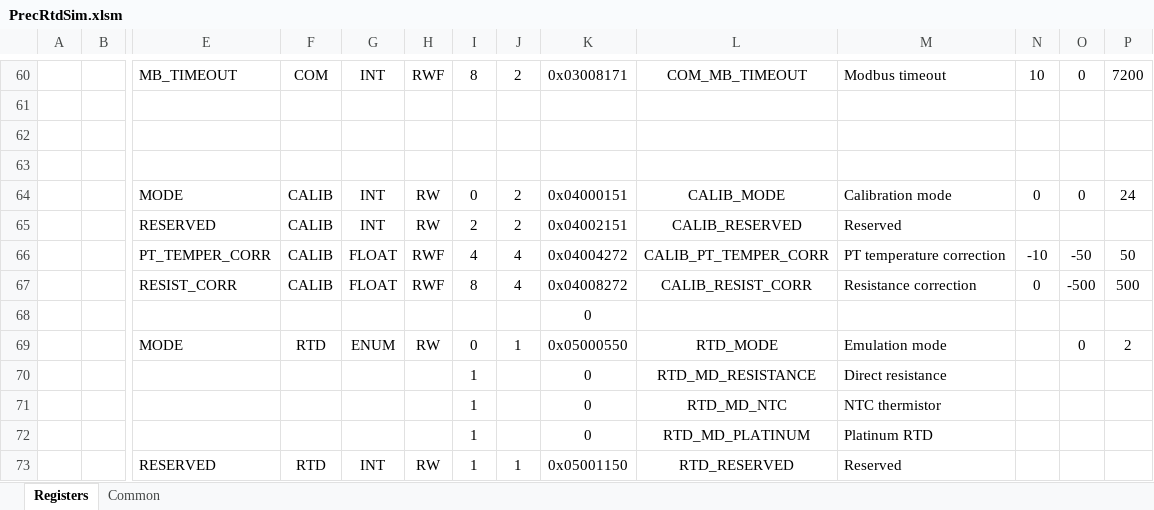
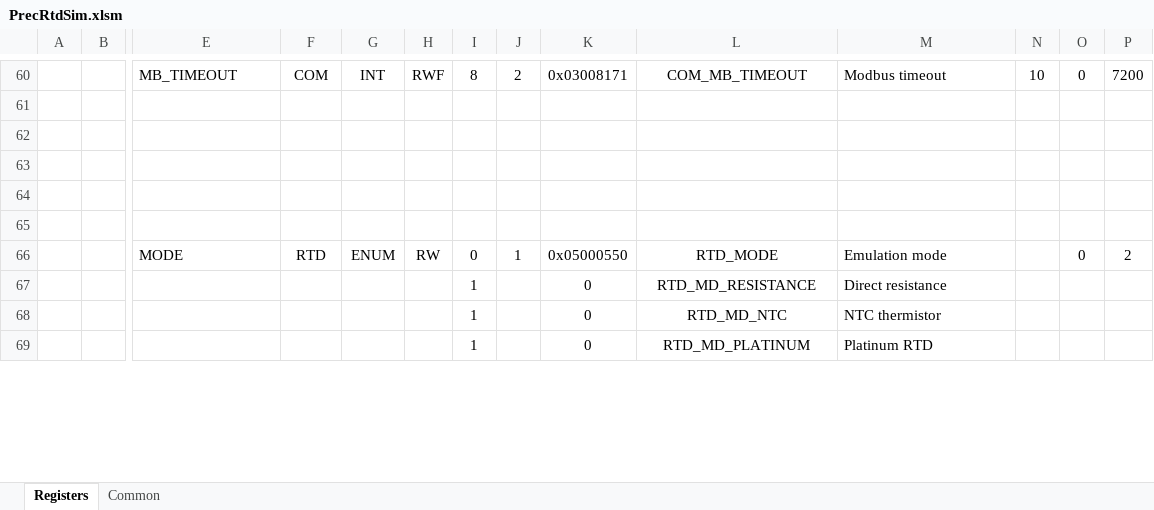
Before and after one commit to LogicElements/fw-prec-rtd-sim, an Excel workbook: Documents/PrecRtdSim.xlsm, sheet Registers, drawn as a sheet; only a part is shown, gaps mark what is left out; values as stored, in another font and other column widths than the file's, no borders; charts and pictures not drawn; removed rows and columns are numbered as before the commit, all else as after; rows hold the shown columns only; the diff covers the shown part only; the diff names each change by its address in the sheet, - before the commit and + after, or states it on an @@ line.

```diff
--- a/Documents/PrecRtdSim.xlsm (sheet Registers)
+++ b/Documents/PrecRtdSim.xlsm (sheet Registers)
-row 64:  |  | MODE | CALIB | INT | RW | 0 | 2 | 0x04000151 | CALIB_MODE | Calibration mode | 0 | 0 | 24
+row 64: (empty)
-row 65:  |  | RESERVED | CALIB | INT | RW | 2 | 2 | 0x04002151 | CALIB_RESERVED | Reserved
+row 65: (empty)
-row 66:  |  | PT_TEMPER_CORR | CALIB | FLOAT | RWF | 4 | 4 | 0x04004272 | CALIB_PT_TEMPER_CORR | PT temperature correction | -10 | -50 | 50
-row 67:  |  | RESIST_CORR | CALIB | FLOAT | RWF | 8 | 4 | 0x04008272 | CALIB_RESIST_CORR | Resistance correction | 0 | -500 | 500
-row 68:  |  |  |  |  |  |  |  | 0
-row 73:  |  | RESERVED | RTD | INT | RW | 1 | 1 | 0x05001150 | RTD_RESERVED | Reserved
```
Also changed, not shown: 3 added rows and 31 edited cells elsewhere in this sheet, formulas that keep their value, charts or pictures, 1 other file.
